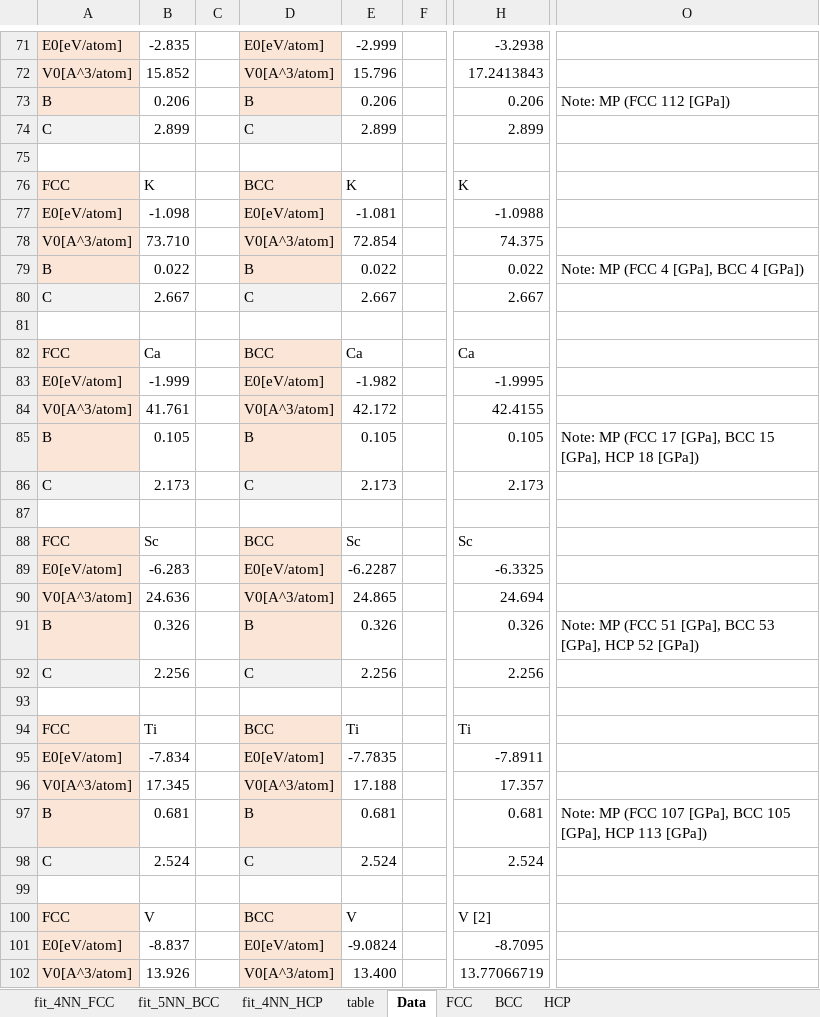
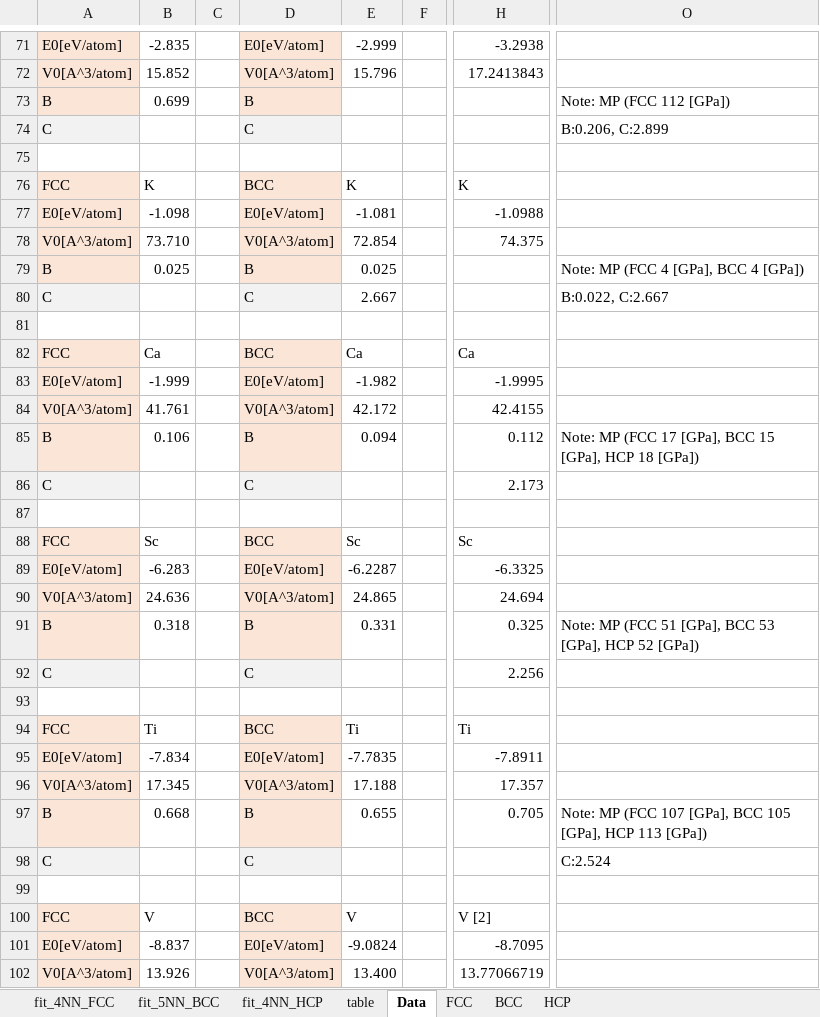
Before and after one commit to by-student-2017/lammps_education_metal_win, an Excel workbook: potentials/smatb/Rose_function_fit-Rcs-near5A-TB-SMA.xlsx, sheet Data, drawn as a sheet; only a part is shown, gaps mark what is left out; values as stored, in another font and other column widths than the file's, no borders; the diff covers the shown part only; the diff names each change by its address in the sheet, - before the commit and + after, or states it on an @@ line.

```diff
--- a/potentials/smatb/Rose_function_fit-Rcs-near5A-TB-SMA.xlsx (sheet Data)
+++ b/potentials/smatb/Rose_function_fit-Rcs-near5A-TB-SMA.xlsx (sheet Data)
-B73: 0.206
+B73: 0.699
-E73: 0.206
+E73: (empty)
-H73: 0.206
+H73: (empty)
-B74: 2.899
+B74: (empty)
-E74: 2.899
+E74: (empty)
-H74: 2.899
+H74: (empty)
-O74: (empty)
+O74: B:0.206, C:2.899
-B79: 0.022
+B79: 0.025
-E79: 0.022
+E79: 0.025
-H79: 0.022
+H79: (empty)
-B80: 2.667
+B80: (empty)
-H80: 2.667
+H80: (empty)
-O80: (empty)
+O80: B:0.022, C:2.667
-B85: 0.105
+B85: 0.106
-E85: 0.105
+E85: 0.094
-H85: 0.105
+H85: 0.112
-B86: 2.173
+B86: (empty)
-E86: 2.173
+E86: (empty)
-B91: 0.326
+B91: 0.318
-E91: 0.326
+E91: 0.331
-H91: 0.326
+H91: 0.325
-B92: 2.256
+B92: (empty)
-E92: 2.256
+E92: (empty)
-B97: 0.681
+B97: 0.668
-E97: 0.681
+E97: 0.655
-H97: 0.681
+H97: 0.705
-B98: 2.524
+B98: (empty)
-E98: 2.524
+E98: (empty)
-H98: 2.524
+H98: (empty)
-O98: (empty)
+O98: C:2.524
```
Also changed, not shown: 365 edited cells elsewhere in this sheet, formulas that keep their value.
